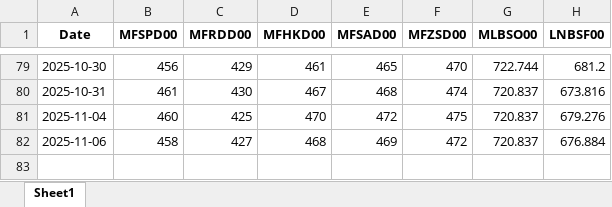
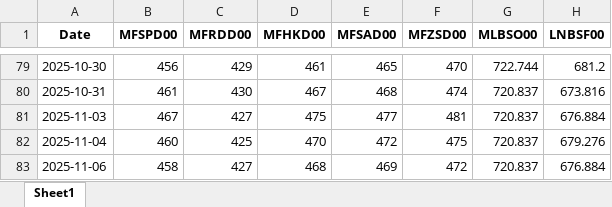
Before and after one commit to mym-pro/Bunker-Analysis, an Excel workbook: history_data/extracted_data.xlsx, sheet Sheet1, drawn as a sheet; only a part is shown, gaps mark what is left out; values as stored, in another font and other column widths than the file's, no borders; the diff names each change by its address in the sheet, - before the commit and + after, or states it on an @@ line.

Commit message:
更新数据 2025-11-07

```diff
--- a/history_data/extracted_data.xlsx (sheet Sheet1)
+++ b/history_data/extracted_data.xlsx (sheet Sheet1)
+row 81: 2025-11-03 | 467 | 427 | 475 | 477 | 481 | 720.837 | 676.884
```
